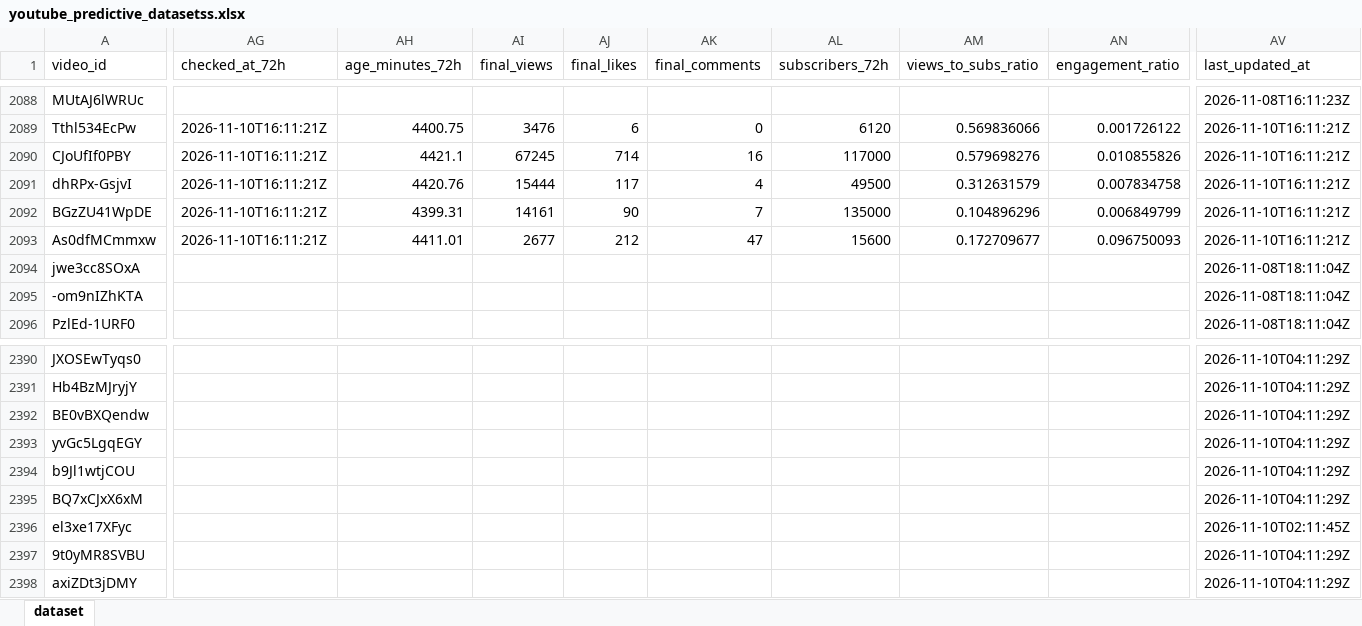
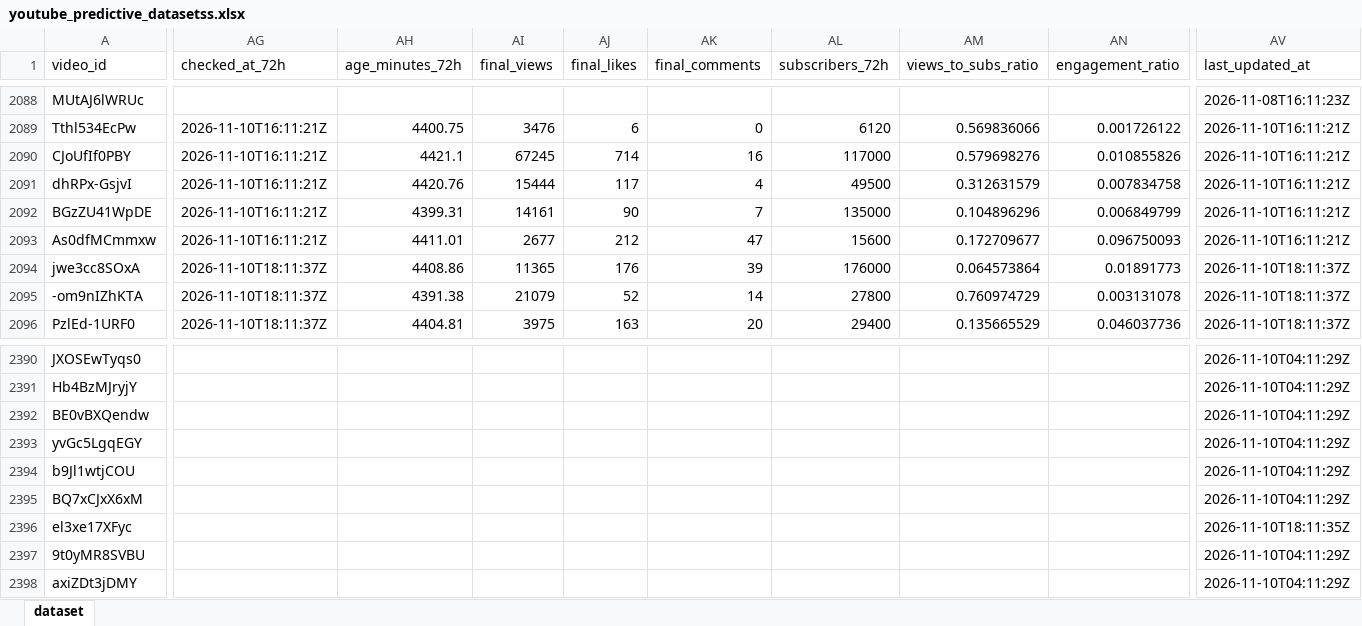
Before and after one commit to stamatis02/Bachelor-Thesislast, an Excel workbook: youtube_predictive_datasetss.xlsx, sheet dataset, drawn as a sheet; only a part is shown, gaps mark what is left out; values as stored, in another font and other column widths than the file's, no borders; the diff covers the shown part only; the diff names each change by its address in the sheet, - before the commit and + after, or states it on an @@ line.

```diff
--- a/youtube_predictive_datasetss.xlsx (sheet dataset)
+++ b/youtube_predictive_datasetss.xlsx (sheet dataset)
-AG2094:AG2096 (checked_at_72h): (empty)
+AG2094:AG2096 (checked_at_72h): 2026-11-10T18:11:37Z
-AH2094 (age_minutes_72h): (empty)
+AH2094 (age_minutes_72h): 4408.86
-AI2094 (final_views): (empty)
+AI2094 (final_views): 11365
-AJ2094 (final_likes): (empty)
+AJ2094 (final_likes): 176
-AK2094 (final_comments): (empty)
+AK2094 (final_comments): 39
-AL2094 (subscribers_72h): (empty)
+AL2094 (subscribers_72h): 176000
-AM2094 (views_to_subs_ratio): (empty)
+AM2094 (views_to_subs_ratio): 0.064573864
-AN2094 (engagement_ratio): (empty)
+AN2094 (engagement_ratio): 0.01891773
-AV2094:AV2096 (last_updated_at): 2026-11-08T18:11:04Z
+AV2094:AV2096 (last_updated_at): 2026-11-10T18:11:37Z
-AH2095 (age_minutes_72h): (empty)
+AH2095 (age_minutes_72h): 4391.38
-AI2095 (final_views): (empty)
+AI2095 (final_views): 21079
-AJ2095 (final_likes): (empty)
+AJ2095 (final_likes): 52
-AK2095 (final_comments): (empty)
+AK2095 (final_comments): 14
-AL2095 (subscribers_72h): (empty)
+AL2095 (subscribers_72h): 27800
-AM2095 (views_to_subs_ratio): (empty)
+AM2095 (views_to_subs_ratio): 0.760974729
-AN2095 (engagement_ratio): (empty)
+AN2095 (engagement_ratio): 0.003131078
-AH2096 (age_minutes_72h): (empty)
+AH2096 (age_minutes_72h): 4404.81
-AI2096 (final_views): (empty)
+AI2096 (final_views): 3975
-AJ2096 (final_likes): (empty)
+AJ2096 (final_likes): 163
-AK2096 (final_comments): (empty)
+AK2096 (final_comments): 20
-AL2096 (subscribers_72h): (empty)
+AL2096 (subscribers_72h): 29400
-AM2096 (views_to_subs_ratio): (empty)
+AM2096 (views_to_subs_ratio): 0.135665529
-AN2096 (engagement_ratio): (empty)
+AN2096 (engagement_ratio): 0.046037736
-AV2396 (last_updated_at): 2026-11-10T02:11:45Z
+AV2396 (last_updated_at): 2026-11-10T18:11:35Z
```
Also changed, not shown: 21 added rows and 267 edited cells elsewhere in this sheet, 5 other files.
